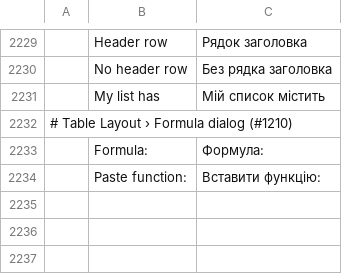
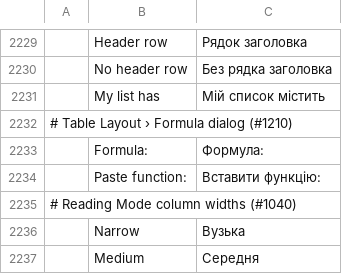
Before and after one commit to 0x-fork/wordcraft, a TSV file: crates/ui-egui/src/i18n/uk.tsv, drawn as a sheet; only a part is shown, gaps mark what is left out; the diff names each change by its address in the sheet, - before the commit and + after, or states it on an @@ line.

Commit message:
Ita Translate (#1040)
Italian Reading Mode column widths from #1040 by @Nai-ITA, and the same strings in every catalog.

Co-authored-by: Nai-ITA <info@naict.it>

```diff
--- a/crates/ui-egui/src/i18n/uk.tsv
+++ b/crates/ui-egui/src/i18n/uk.tsv
+row 2235: # Reading Mode column widths (#1040)
+row 2236:  | Narrow | Вузька
+row 2237:  | Medium | Середня
```
Also changed, not shown: crates/ui-egui/src/i18n/bg.tsv, crates/ui-egui/src/i18n/cs.tsv, 19 other files.
